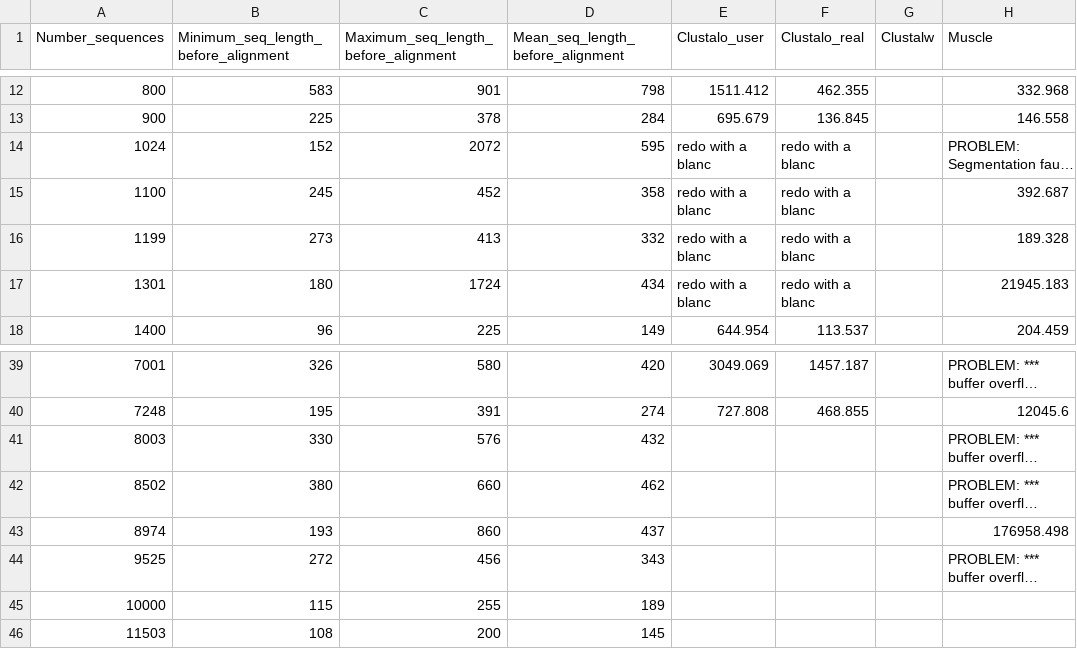
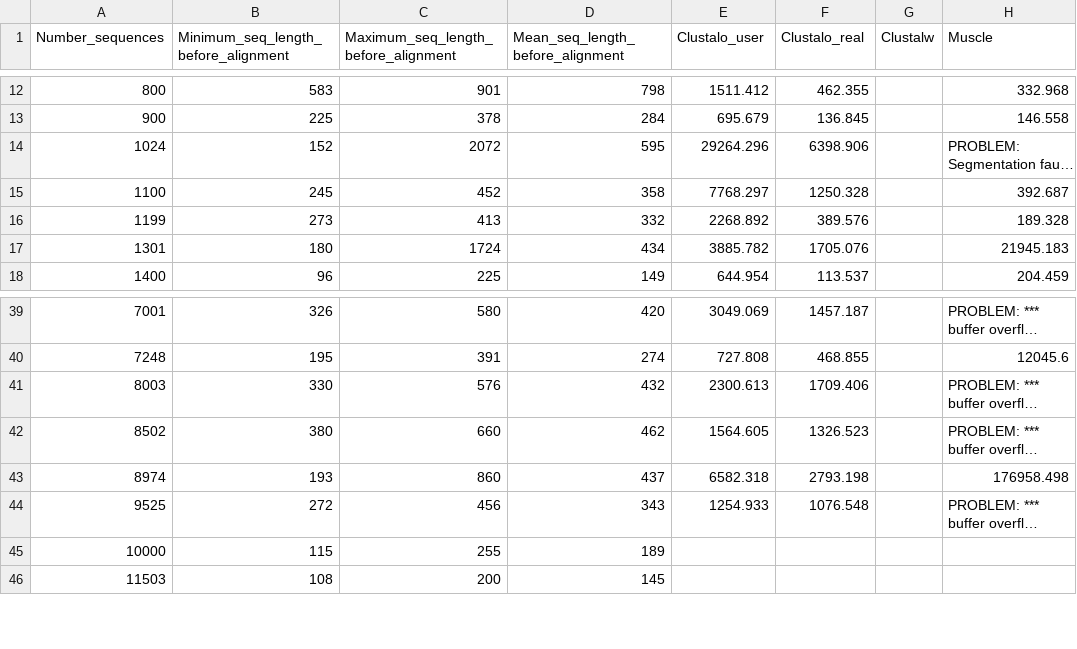
Before and after one commit to PAJOT-Basile/Database_3D_proteins, a CSV file: 998-Stats_on_alignment_methods/Stats_alignment_speed.csv, drawn as a sheet; only a part is shown, gaps mark what is left out; long unchanged cells end in …; the diff names each change by its address in the sheet, - before the commit and + after, or states it on an @@ line.

Commit message:
Modifications csv speed alignments
Changing the graphs (from normal to log) and completing the csv file

```diff
--- a/998-Stats_on_alignment_methods/Stats_alignment_speed.csv
+++ b/998-Stats_on_alignment_methods/Stats_alignment_speed.csv
-E14 (Clustalo_user): redo with a blanc
+E14 (Clustalo_user): 29264.296
-F14 (Clustalo_real): redo with a blanc
+F14 (Clustalo_real): 6398.906
-E15 (Clustalo_user): redo with a blanc
+E15 (Clustalo_user): 7768.297
-F15 (Clustalo_real): redo with a blanc
+F15 (Clustalo_real): 1250.328
-E16 (Clustalo_user): redo with a blanc
+E16 (Clustalo_user): 2268.892
-F16 (Clustalo_real): redo with a blanc
+F16 (Clustalo_real): 389.576
-E17 (Clustalo_user): redo with a blanc
+E17 (Clustalo_user): 3885.782
-F17 (Clustalo_real): redo with a blanc
+F17 (Clustalo_real): 1705.076
-E41 (Clustalo_user): (empty)
+E41 (Clustalo_user): 2300.613
-F41 (Clustalo_real): (empty)
+F41 (Clustalo_real): 1709.406
-E42 (Clustalo_user): (empty)
+E42 (Clustalo_user): 1564.605
-F42 (Clustalo_real): (empty)
+F42 (Clustalo_real): 1326.523
-E43 (Clustalo_user): (empty)
+E43 (Clustalo_user): 6582.318
-F43 (Clustalo_real): (empty)
+F43 (Clustalo_real): 2793.198
-E44 (Clustalo_user): (empty)
+E44 (Clustalo_user): 1254.933
-F44 (Clustalo_real): (empty)
+F44 (Clustalo_real): 1076.548
```
Also changed, not shown: 3 other files.
